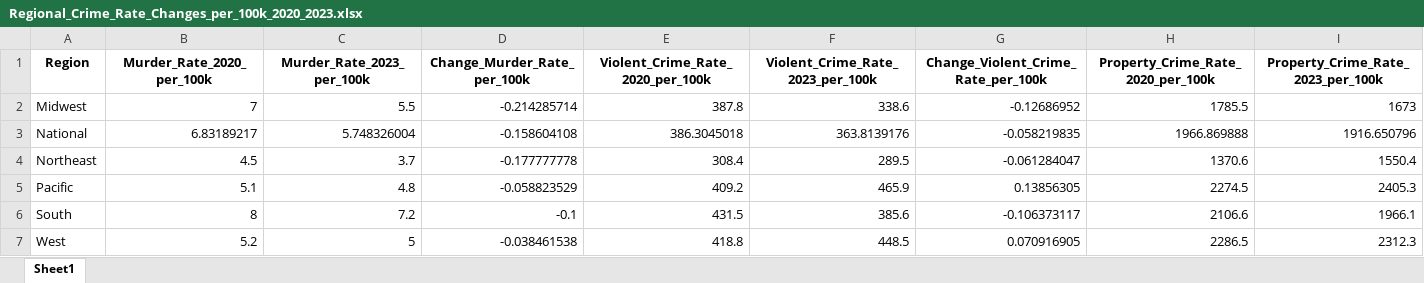
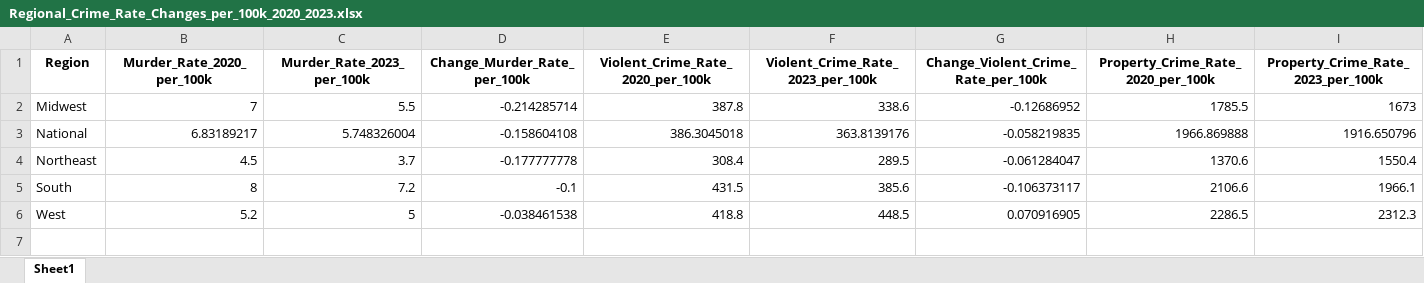
Before and after one commit to meowmeowkittymeow/2002_2023_US_Crime_Data, an Excel workbook: Data_Clean/Regional_Crime_Rate_Changes_per_100k_2020_2023.xlsx, sheet Sheet1, drawn as a sheet; only a part is shown; values as stored, in another font and other column widths than the file's, no borders; rows hold the shown columns only; the diff names each change by its address in the sheet, - before the commit and + after, or states it on an @@ line.

Commit message:
Writing new excel worksheet

```diff
--- a/Data_Clean/Regional_Crime_Rate_Changes_per_100k_2020_2023.xlsx (sheet Sheet1)
+++ b/Data_Clean/Regional_Crime_Rate_Changes_per_100k_2020_2023.xlsx (sheet Sheet1)
-row 5: Pacific | 5.1 | 4.8 | -0.058823529 | 409.2 | 465.9 | 0.13856305 | 2274.5 | 2405.3
```
Also changed, not shown: Data_Clean/City_Changes_Reported_Murders_2020_2023.xlsx, Data_Clean/Crime_Rates_1990_2023.xlsx, 8 other files.
